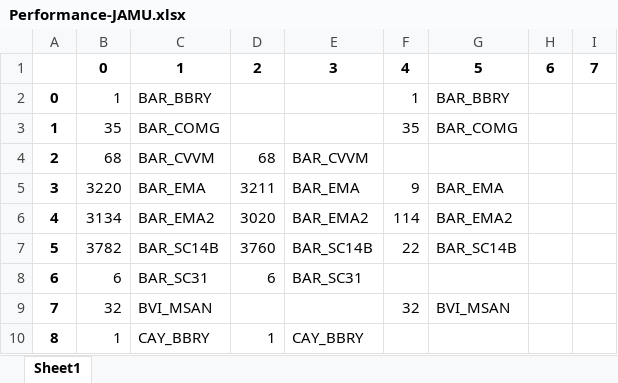
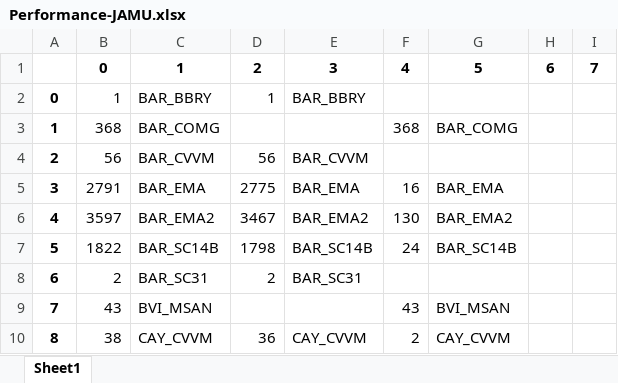
Before and after one commit to jesuslz/ASAP, an Excel workbook: hoy/fallos/Performance-JAMU.xlsx, sheet Sheet1, drawn as a sheet; only a part is shown; values as stored, in another font and other column widths than the file's, no borders; the diff covers the shown part only; the diff names each change by its address in the sheet, - before the commit and + after, or states it on an @@ line.

```diff
--- a/hoy/fallos/Performance-JAMU.xlsx (sheet Sheet1)
+++ b/hoy/fallos/Performance-JAMU.xlsx (sheet Sheet1)
-D2: (empty)
+D2: 1
-E2: (empty)
+E2: BAR_BBRY
-F2: 1
+F2: (empty)
-G2: BAR_BBRY
+G2: (empty)
-B3: 35
+B3: 368
-F3: 35
+F3: 368
-B4: 68
+B4: 56
-D4: 68
+D4: 56
-B5: 3220
+B5: 2791
-D5: 3211
+D5: 2775
-F5: 9
+F5: 16
-B6: 3134
+B6: 3597
-D6: 3020
+D6: 3467
-F6: 114
+F6: 130
-B7: 3782
+B7: 1822
-D7: 3760
+D7: 1798
-F7: 22
+F7: 24
-B8: 6
+B8: 2
-D8: 6
+D8: 2
-B9: 32
+B9: 43
-F9: 32
+F9: 43
-B10: 1
+B10: 38
-C10: CAY_BBRY
+C10: CAY_CVVM
-D10: 1
+D10: 36
-E10: CAY_BBRY
+E10: CAY_CVVM
-F10: (empty)
+F10: 2
-G10: (empty)
+G10: CAY_CVVM
```
Also changed, not shown: 162 edited cells elsewhere in this sheet, INTE-Performance-JAMU-2018.xlsx, INTE-Performance-WASS-2018.xlsx, 31 other files.
